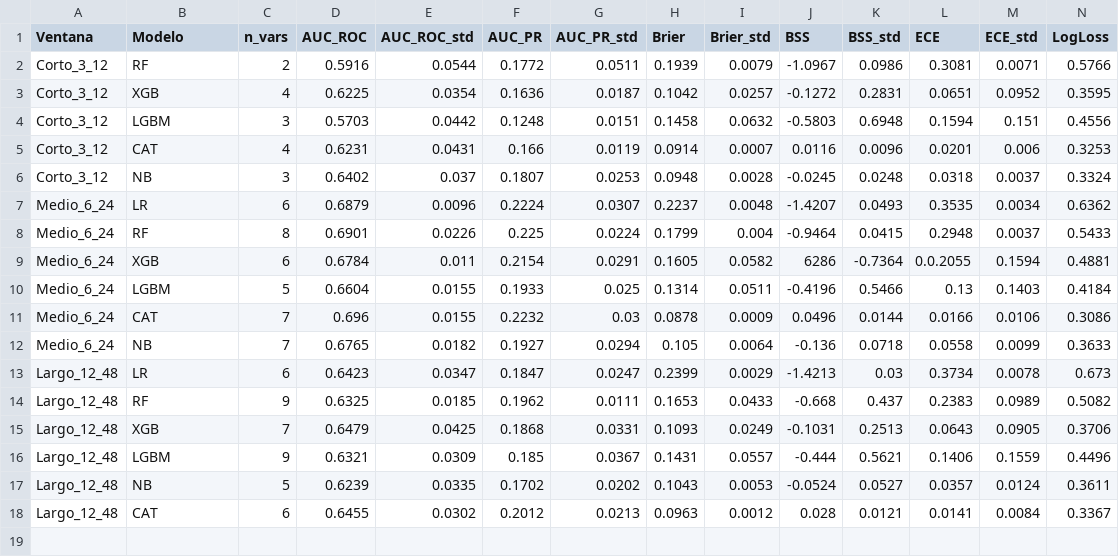
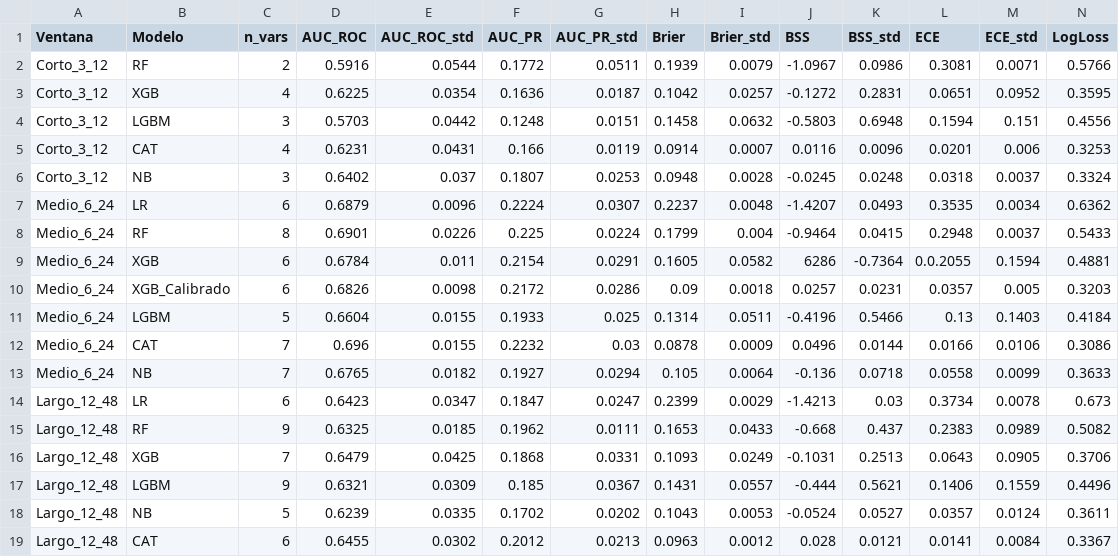
Before and after one commit to DaniMr21/Estimacion-temprana-de-la-necesidad-de-soporte-vasopresor-con-noradrenalina-en-UCI, a CSV file: Pruebas_v4_4/TABLAS/resultados_metricas_multiventana.csv, drawn as a sheet; only a part is shown; rows hold the shown columns only; the diff names each change by its address in the sheet, - before the commit and + after, or states it on an @@ line.

Commit message:
guardar las metricas del xgboost

```diff
--- a/Pruebas_v4_4/TABLAS/resultados_metricas_multiventana.csv
+++ b/Pruebas_v4_4/TABLAS/resultados_metricas_multiventana.csv
+row 10: Medio_6_24 | XGB_Calibrado | 6 | 0.6826 | 0.0098 | 0.2172 | 0.0286 | 0.09 | 0.0018 | 0.0257 | 0.0231 | 0.0357 | 0.005 | 0.3203
```
Also changed, not shown: 1 other file.
